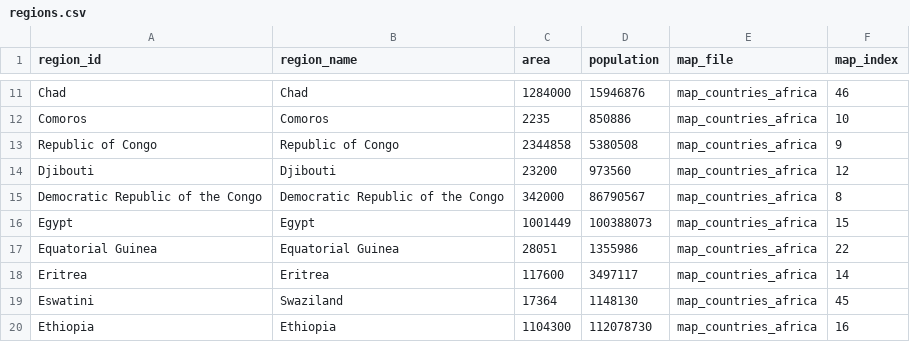
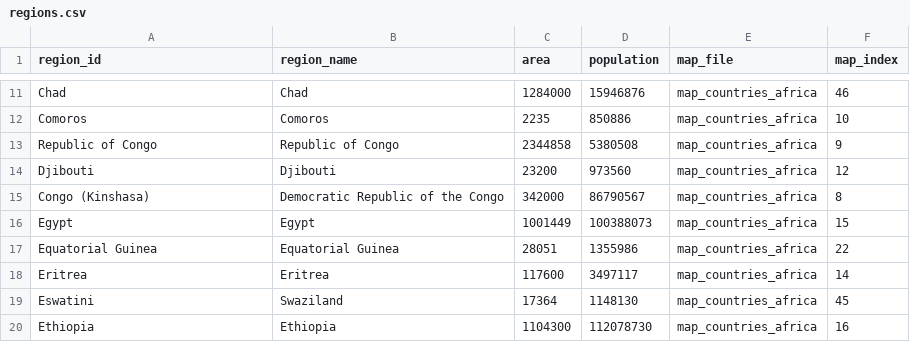
Before and after one commit to webdevan/covid-map, a CSV file: data/regions.csv, drawn as a sheet; only a part is shown, gaps mark what is left out.

Commit message:
fixed congo

```diff
--- a/data/regions.csv
+++ b/data/regions.csv
@@ -14,3 +14,3 @@ Republic of Congo,Republic of Congo,2344858,5380508,map_countries_africa,9
 Djibouti,Djibouti,23200,973560,map_countries_africa,12
-Democratic Republic of the Congo,Democratic Republic of the Congo,342000,86790567,map_countries_africa,8
+Congo (Kinshasa),Democratic Republic of the Congo,342000,86790567,map_countries_africa,8
 Egypt,Egypt,1001449,100388073,map_countries_africa,15
```
